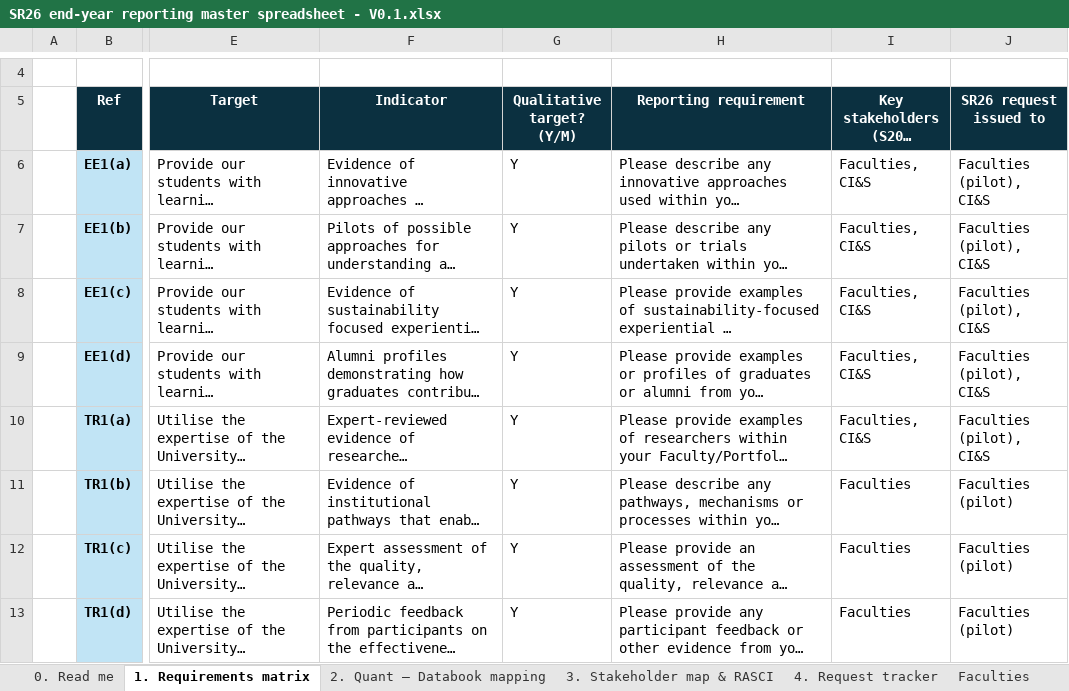
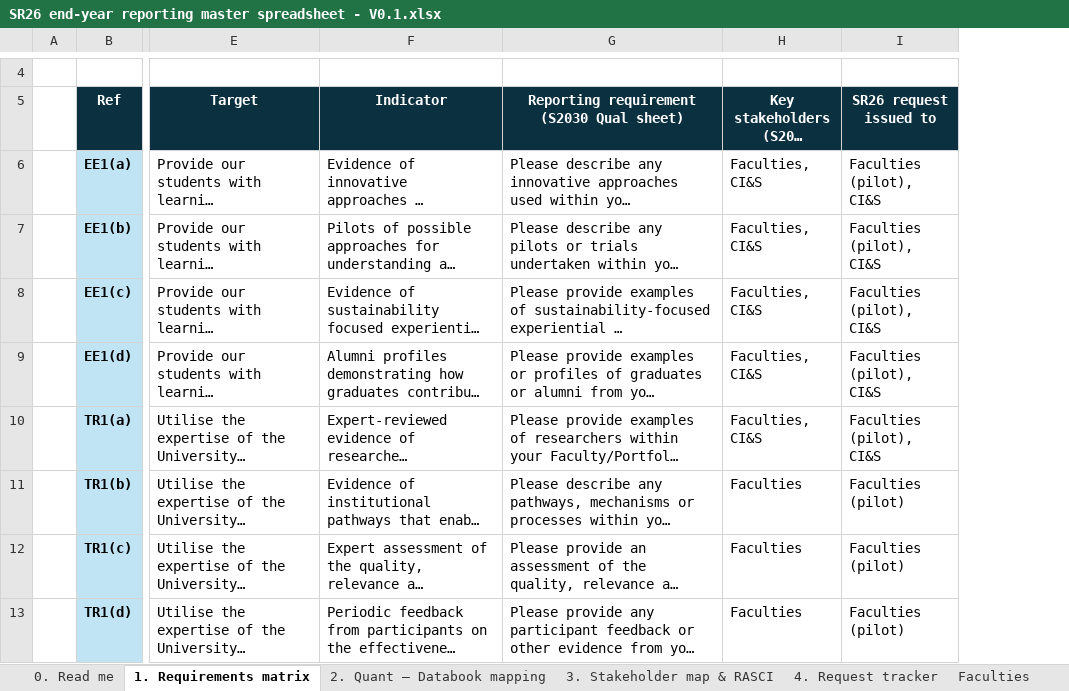
Before and after one commit to stferdi20/SR26-Master-Spreadsheet-Template, an Excel workbook: output/SR26 end-year reporting master spreadsheet - V0.1.xlsx, sheet 1. Requirements matrix, drawn as a sheet; only a part is shown, gaps mark what is left out; long unchanged cells end in …; values as stored, in another font and other column widths than the file's, no borders; removed rows and columns are numbered as before the commit, all else as after; the diff names each change by its address in the sheet, - before the commit and + after, or states it on an @@ line.

```diff
--- a/output/SR26 end-year reporting master spreadsheet - V0.1.xlsx (sheet 1. Requirements matrix)
+++ b/output/SR26 end-year reporting master spreadsheet - V0.1.xlsx (sheet 1. Requirements matrix)
-column G (Qualitative target? (Y/M)), rows 6-13: all Y
-G5: Reporting requirement
+G5: Reporting requirement (S2030 Qual sheet)
```
Also changed, not shown: sheet Faculties, sheet 0. Read me, other sheet tabs, output/central_unit_requests/CFOG - end-2026 sustainability reporting request.xlsx, output/faculty_requests/ABP - end-2026 sustainability reporting request.xlsx, 9 other files.
